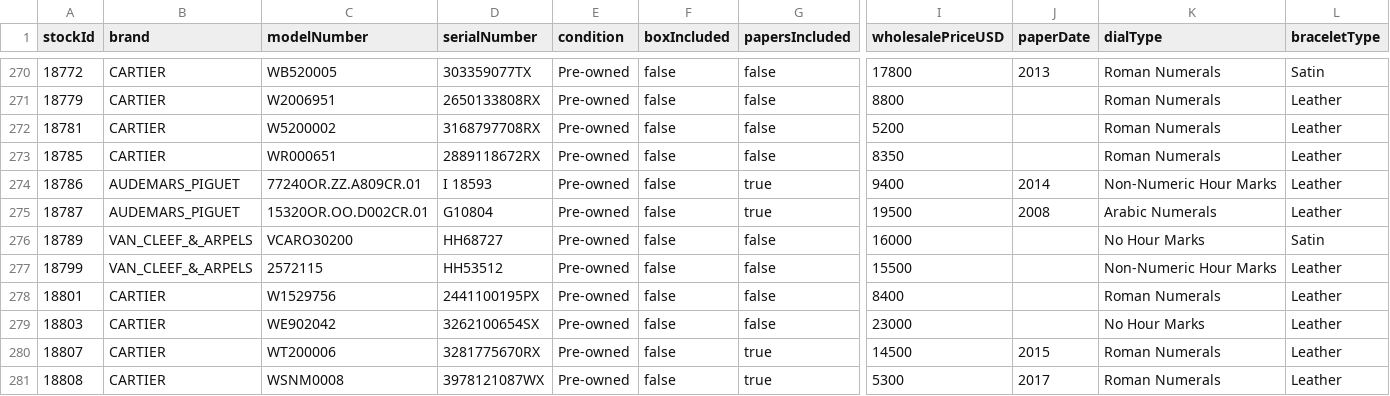
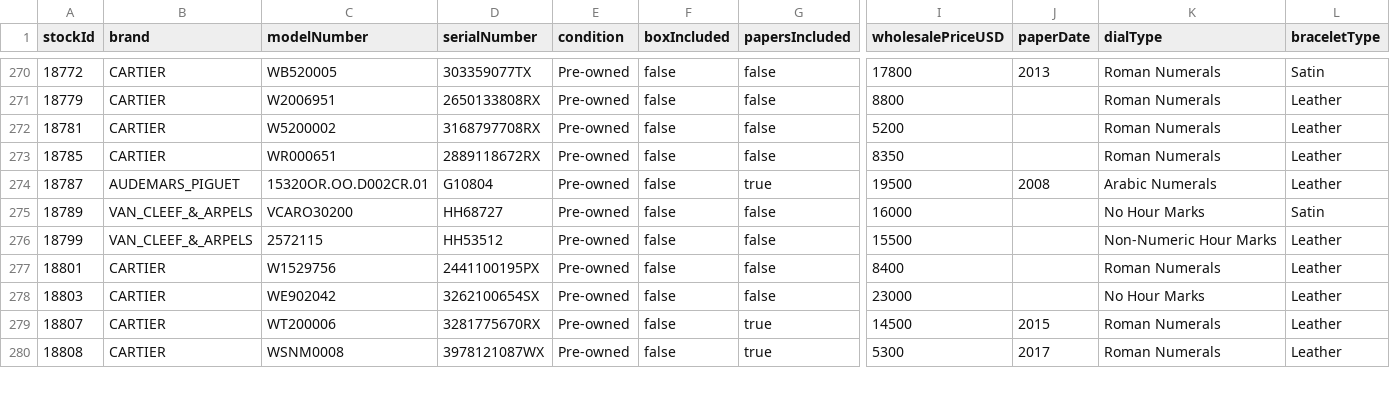
Before and after one commit to swissmadecorp/swissmadecorp-repo, a CSV file: public/uploads/products.csv, drawn as a sheet; only a part is shown, gaps mark what is left out; rows hold the shown columns only; the diff names each change by its address in the sheet, - before the commit and + after, or states it on an @@ line.

Commit message:
Auto-commit 2026-09-24 14:50

```diff
--- a/public/uploads/products.csv
+++ b/public/uploads/products.csv
-row 274: 18786 | AUDEMARS_PIGUET | 77240OR.ZZ.A809CR.01 | I 18593 | Pre-owned | false | true | 9400 | 2014 | Non-Numeric Hour Marks | Leather
```
